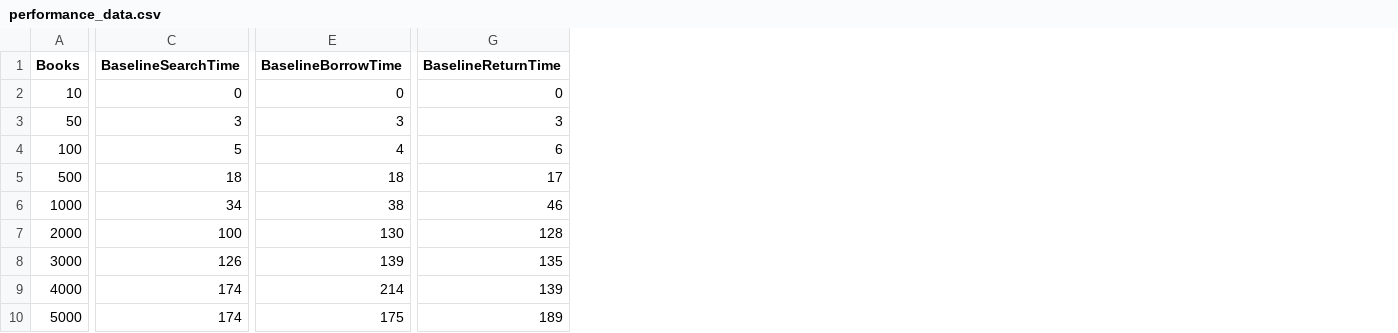
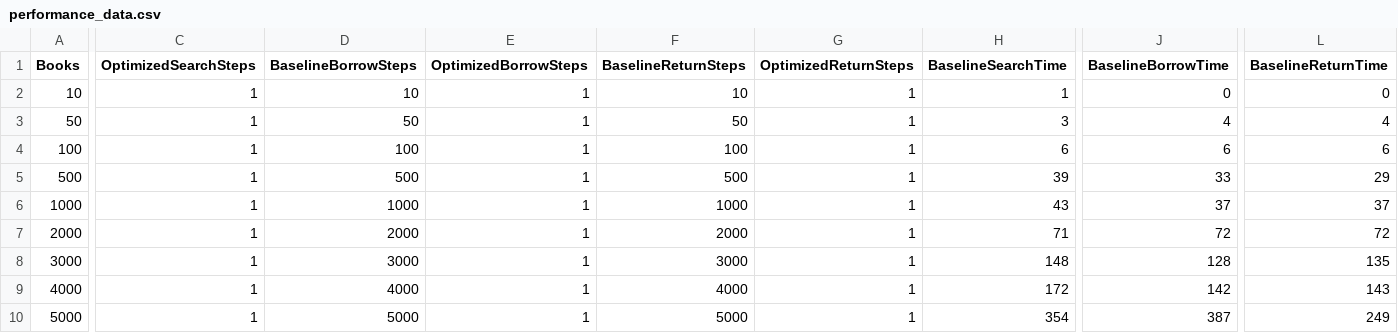
Before and after one commit to ALYAA-nabilah223/ADS_TEB113_PROJECT, a CSV file: performance_data.csv, drawn as a sheet; only a part is shown, gaps mark what is left out; addresses are those after the commit; the diff covers the shown part only; the diff names each change by its address in the sheet, - before the commit and + after, or states it on an @@ line.

Commit message:
update

```diff
--- a/performance_data.csv
+++ b/performance_data.csv
+column C (OptimizedSearchSteps), rows 2-10: all 1
+column D (BaselineBorrowSteps), rows 2-10: 10 | 50 | 100 | 500 | 1000 | 2000 | 3000 | 4000 | 5000
+column E (OptimizedBorrowSteps), rows 2-10: all 1
+column F (BaselineReturnSteps), rows 2-10: 10 | 50 | 100 | 500 | 1000 | 2000 | 3000 | 4000 | 5000
+column G (OptimizedReturnSteps), rows 2-10: all 1
-H2 (BaselineSearchTime): 0
+H2 (BaselineSearchTime): 1
-J3 (BaselineBorrowTime): 3
+J3 (BaselineBorrowTime): 4
-L3 (BaselineReturnTime): 3
+L3 (BaselineReturnTime): 4
-H4 (BaselineSearchTime): 5
+H4 (BaselineSearchTime): 6
-J4 (BaselineBorrowTime): 4
+J4 (BaselineBorrowTime): 6
-H5 (BaselineSearchTime): 18
+H5 (BaselineSearchTime): 39
-J5 (BaselineBorrowTime): 18
+J5 (BaselineBorrowTime): 33
-L5 (BaselineReturnTime): 17
+L5 (BaselineReturnTime): 29
-H6 (BaselineSearchTime): 34
+H6 (BaselineSearchTime): 43
-J6 (BaselineBorrowTime): 38
+J6 (BaselineBorrowTime): 37
-L6 (BaselineReturnTime): 46
+L6 (BaselineReturnTime): 37
-H7 (BaselineSearchTime): 100
+H7 (BaselineSearchTime): 71
-J7 (BaselineBorrowTime): 130
+J7 (BaselineBorrowTime): 72
-L7 (BaselineReturnTime): 128
+L7 (BaselineReturnTime): 72
-H8 (BaselineSearchTime): 126
+H8 (BaselineSearchTime): 148
-J8 (BaselineBorrowTime): 139
+J8 (BaselineBorrowTime): 128
-H9 (BaselineSearchTime): 174
+H9 (BaselineSearchTime): 172
-J9 (BaselineBorrowTime): 214
+J9 (BaselineBorrowTime): 142
-L9 (BaselineReturnTime): 139
+L9 (BaselineReturnTime): 143
-H10 (BaselineSearchTime): 174
+H10 (BaselineSearchTime): 354
-J10 (BaselineBorrowTime): 175
+J10 (BaselineBorrowTime): 387
-L10 (BaselineReturnTime): 189
+L10 (BaselineReturnTime): 249
```
Also changed, not shown: 5 edited cells elsewhere in this file.
